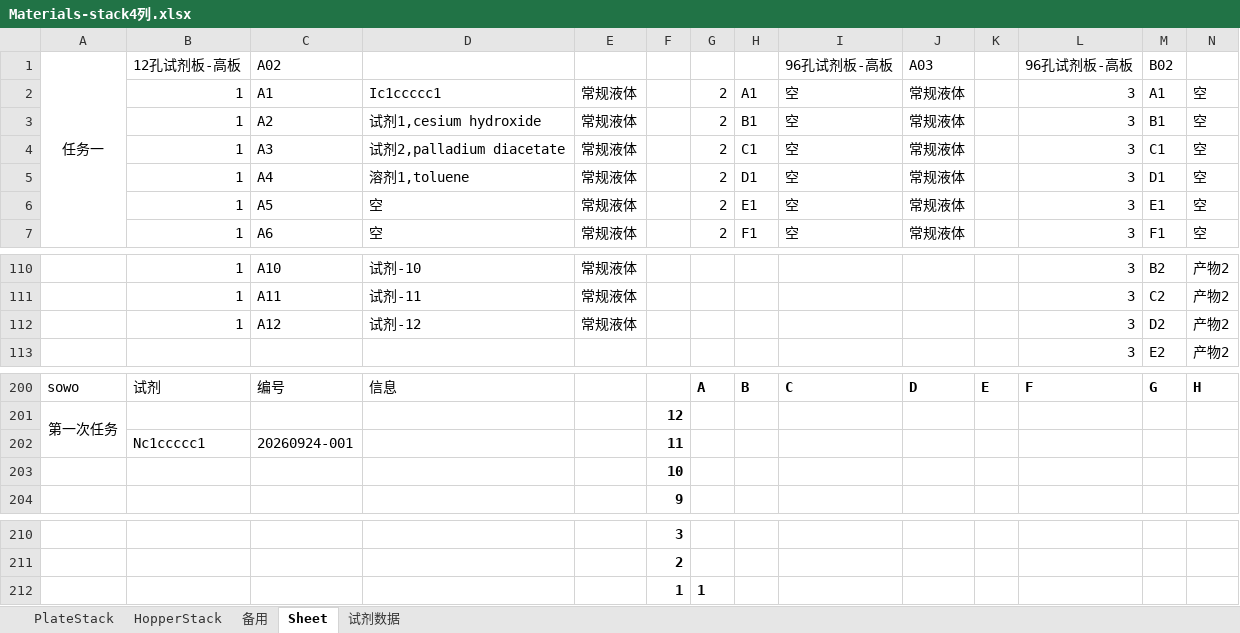
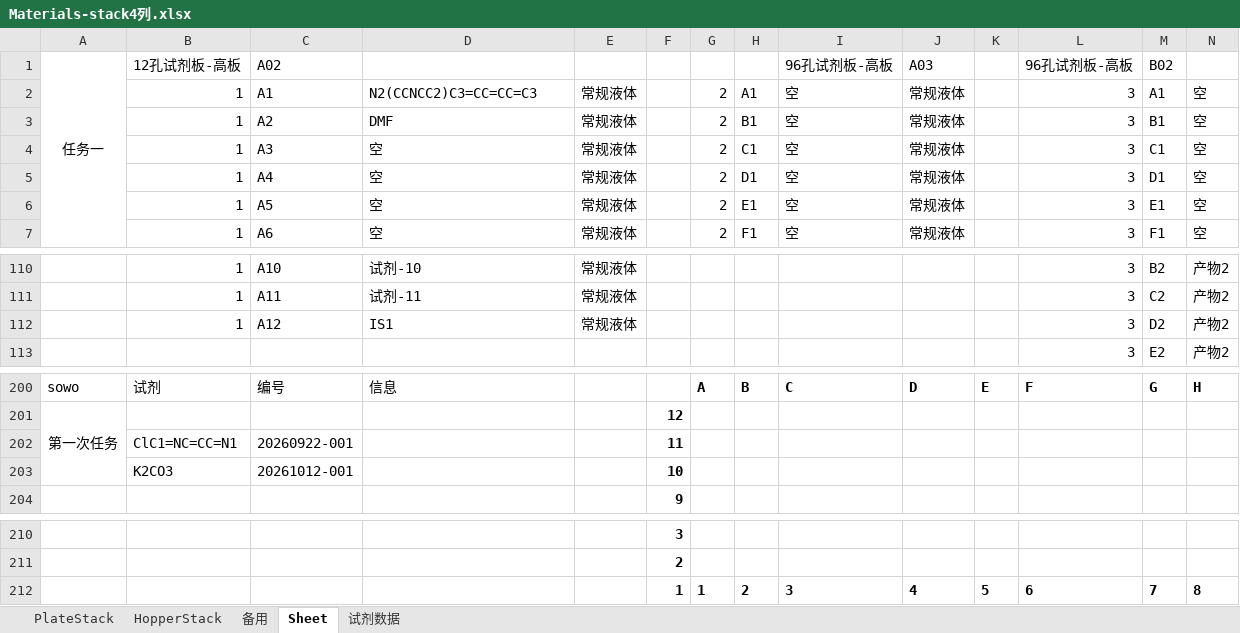
Before and after one commit to llwc594/excel_generation, an Excel workbook: generation_zy/Materials-stack4列.xlsx, sheet Sheet, drawn as a sheet; only a part is shown, gaps mark what is left out; values as stored, in another font and other column widths than the file's, no borders; removed rows and columns are numbered as before the commit, all else as after; rows hold the shown columns only; the diff names each change by its address in the sheet, - before the commit and + after, or states it on an @@ line.

```diff
--- a/generation_zy/Materials-stack4列.xlsx (sheet Sheet)
+++ b/generation_zy/Materials-stack4列.xlsx (sheet Sheet)
-D2: Ic1ccccc1
+D2: N2(CCNCC2)C3=CC=CC=C3
-D3: 试剂1,cesium hydroxide
+D3: DMF
-D4: 试剂2,palladium diacetate
+D4: 空
-D5: 溶剂1,toluene
+D5: 空
-D112: 试剂-12
+D112: IS1
-B202: Nc1ccccc1
+B202: ClC1=NC=CC=N1
-C202: 20260924-001
+C202: 20260922-001
-row 203:  |  |  |  |  | 10
+row 203:  | K2CO3 | 20261012-001 |  |  | 10
-row 212:  |  |  |  |  | 1 | 1
+row 212:  |  |  |  |  | 1 | 1 | 2 | 3 | 4 | 5 | 6 | 7 | 8
```
Also changed, not shown: sheet 试剂数据, sheet HopperStack, generation_zy/hiwo-任务1-1.xlsx, generation_zy/hiwo-任务2-1.xlsx, 13 other files.
